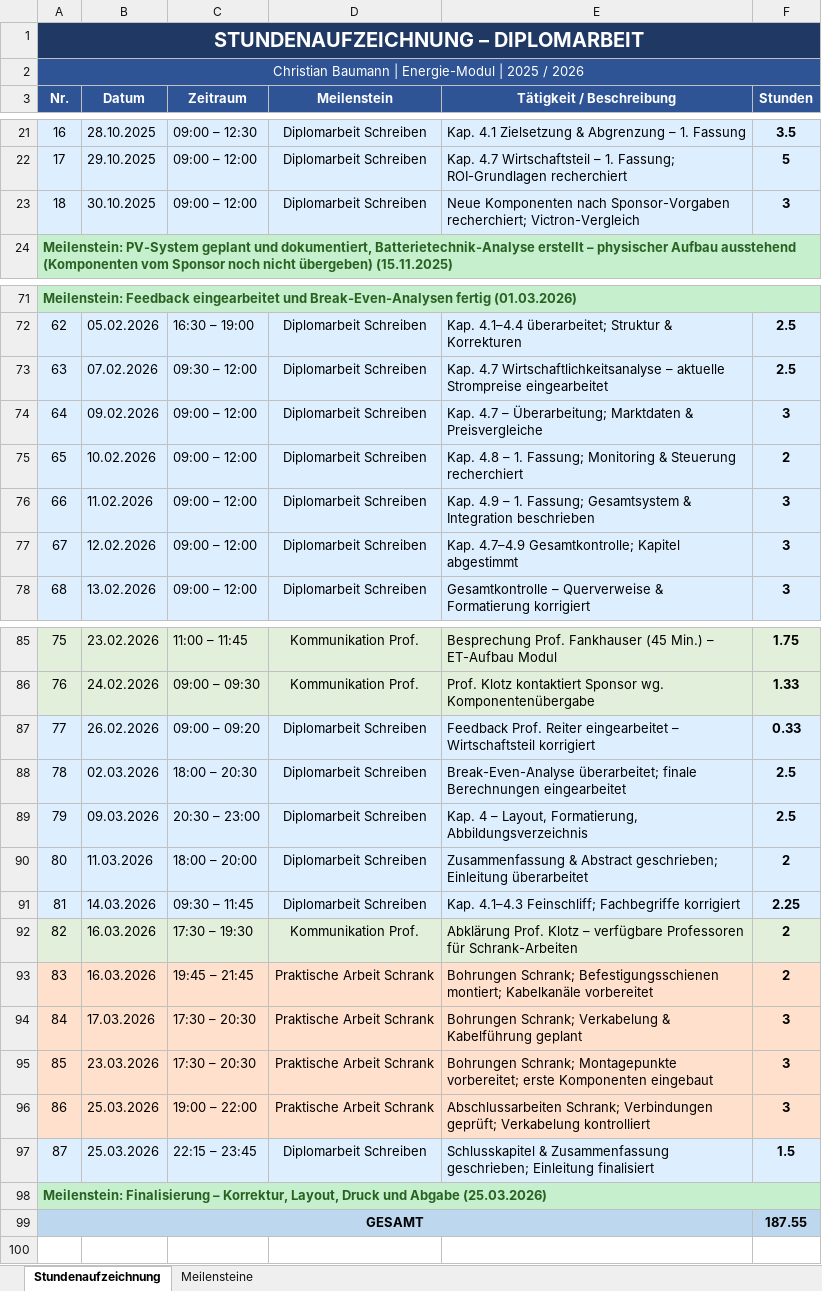
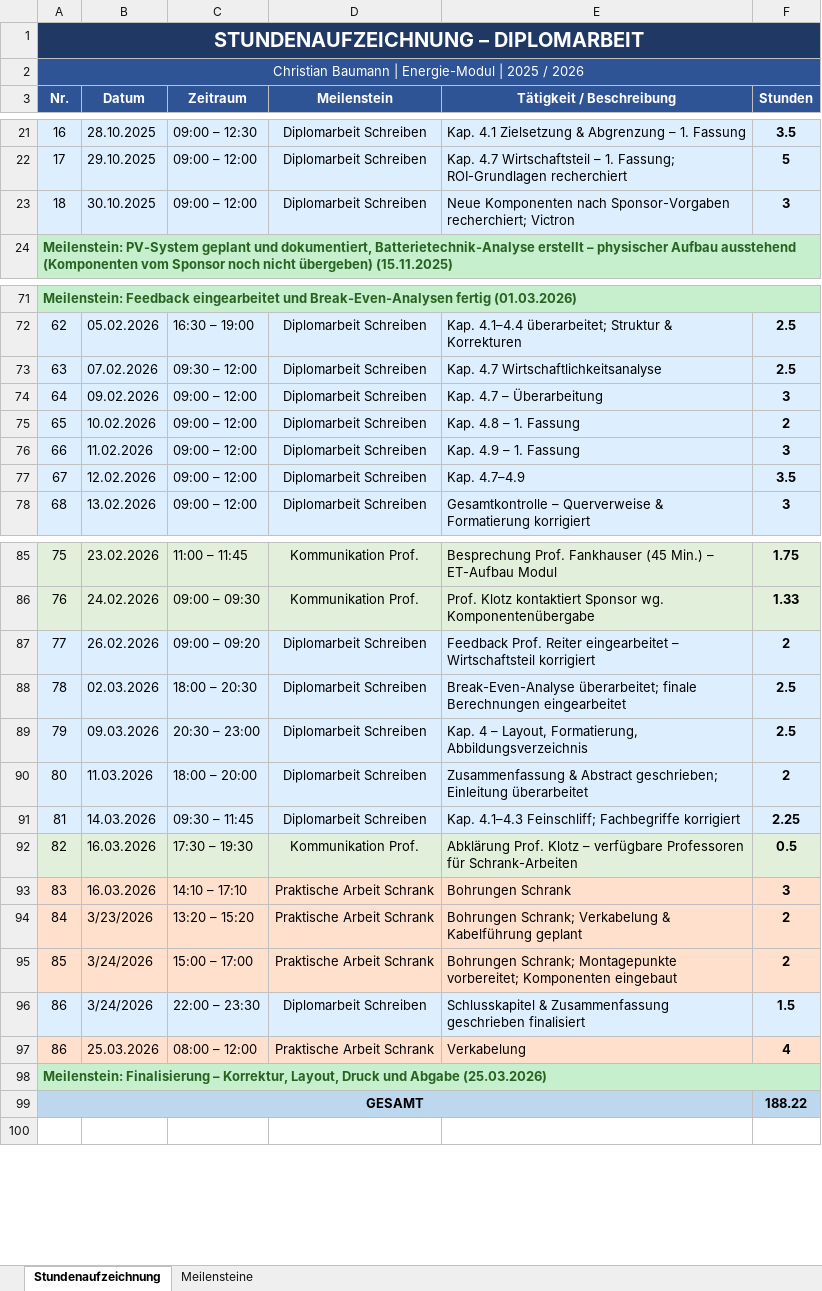
Before and after one commit to baumann06/Diplomarbeit_Sicherung_Privat, an Excel workbook: Diplomarbeit/Zeiterfassung/Stundenaufzeichnung_Baumann_final.xlsx, sheet Stundenaufzeichnung, drawn as a sheet; only a part is shown, gaps mark what is left out; values as stored, in another font and other column widths than the file's, no borders; removed rows and columns are numbered as before the commit, all else as after; the diff covers the shown part only; the diff names each change by its address in the sheet, - before the commit and + after, or states it on an @@ line.

Commit message:
DA

```diff
--- a/Diplomarbeit/Zeiterfassung/Stundenaufzeichnung_Baumann_final.xlsx (sheet Stundenaufzeichnung)
+++ b/Diplomarbeit/Zeiterfassung/Stundenaufzeichnung_Baumann_final.xlsx (sheet Stundenaufzeichnung)
-E23 (Tätigkeit / Beschreibung): …Sponsor-Vorgaben recherchiert; Victron-Vergleich
+E23 (Tätigkeit / Beschreibung): …Sponsor-Vorgaben recherchiert; Victron
-E73 (Tätigkeit / Beschreibung): …4.7 Wirtschaftlichkeitsanalyse – aktuelle Strompreise eingearbeitet
+E73 (Tätigkeit / Beschreibung): …4.7 Wirtschaftlichkeitsanalyse
-E74 (Tätigkeit / Beschreibung): Kap. 4.7 – Überarbeitung; Marktdaten & Preisvergleiche
+E74 (Tätigkeit / Beschreibung): Kap. 4.7 – Überarbeitung
-E75 (Tätigkeit / Beschreibung): Kap. 4.8 – 1. Fassung; Monitoring & Steuerung recherchiert
+E75 (Tätigkeit / Beschreibung): Kap. 4.8 – 1. Fassung
-E76 (Tätigkeit / Beschreibung): Kap. 4.9 – 1. Fassung; Gesamtsystem & Integration beschrieben
+E76 (Tätigkeit / Beschreibung): Kap. 4.9 – 1. Fassung
-E77 (Tätigkeit / Beschreibung): Kap. 4.7–4.9 Gesamtkontrolle; Kapitel abgestimmt
+E77 (Tätigkeit / Beschreibung): Kap. 4.7–4.9
-F77 (Stunden): 3
+F77 (Stunden): 3.5
-F87 (Stunden): 0.33
+F87 (Stunden): 2
-F92 (Stunden): 2
+F92 (Stunden): 0.5
-C93 (Zeitraum): 19:45 – 21:45
+C93 (Zeitraum): 14:10 – 17:10
-E93 (Tätigkeit / Beschreibung): Bohrungen Schrank; Befestigungsschienen montiert; Kabelkanäle vorbereitet
+E93 (Tätigkeit / Beschreibung): Bohrungen Schrank
-F93 (Stunden): 2
+F93 (Stunden): 3
-B94 (Datum): 17.03.2026
+B94 (Datum): 3/23/2026
-C94 (Zeitraum): 17:30 – 20:30
+C94 (Zeitraum): 13:20 – 15:20
-F94:F95 (Stunden): 3
+F94:F95 (Stunden): 2
-B95 (Datum): 23.03.2026
+B95 (Datum): 3/24/2026
-C95 (Zeitraum): 17:30 – 20:30
+C95 (Zeitraum): 15:00 – 17:00
-E95 (Tätigkeit / Beschreibung): …Montagepunkte vorbereitet; erste Komponenten eingebaut
+E95 (Tätigkeit / Beschreibung): …Montagepunkte vorbereitet; Komponenten eingebaut
+row 96: 86 | 3/24/2026 | 22:00 – 23:30 | Diplomarbeit Schreiben | Schlusskapitel & Zusammenfassung geschrieben finalisiert | 1.5
-C97 (Zeitraum): 19:00 – 22:00
+C97 (Zeitraum): 08:00 – 12:00
-E97 (Tätigkeit / Beschreibung): Abschlussarbeiten Schrank; Verbindungen geprüft; Verkabelung kontrolliert
+E97 (Tätigkeit / Beschreibung): Verkabelung
-F97 (Stunden): 3
+F97 (Stunden): 4
-row 97: 87 | 25.03.2026 | 22:15 – 23:45 | Diplomarbeit Schreiben | Schlusskapitel & Zusammenfassung geschrieben; Einleitung finalisiert | 1.5
-F99 (Stunden): 187.55
+F99 (Stunden): 188.22
```
Also changed, not shown: 1 edited cell elsewhere in this sheet.
